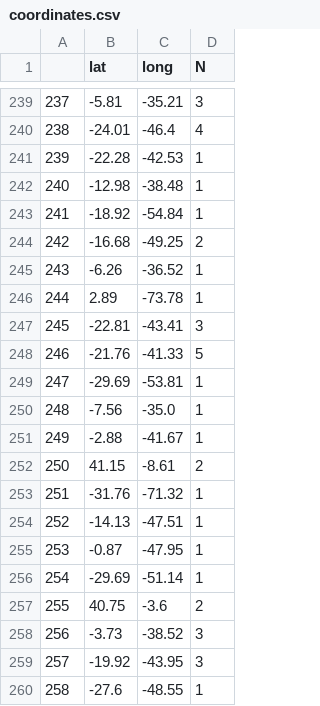
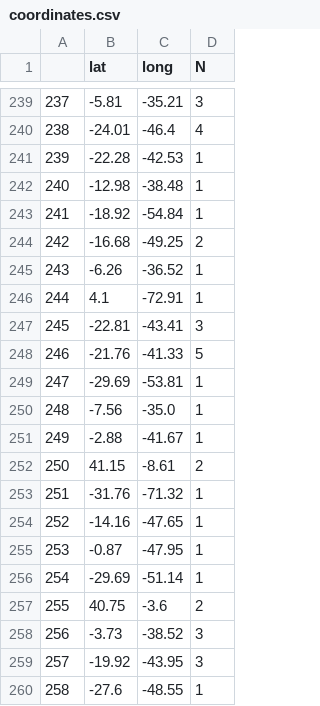
Before and after one commit to jagra26/Brazilian-PAs-on-twitter, a CSV file: results/2012-01-01_2012-12-31/coordinates.csv, drawn as a sheet; only a part is shown, gaps mark what is left out.

Commit message:
coordinates tweets

```diff
--- a/results/2012-01-01_2012-12-31/coordinates.csv
+++ b/results/2012-01-01_2012-12-31/coordinates.csv
@@ -245,3 +245,3 @@
 243,-6.26,-36.52,1
-244,2.89,-73.78,1
+244,4.1,-72.91,1
 245,-22.81,-43.41,3
@@ -253,3 +253,3 @@
 251,-31.76,-71.32,1
-252,-14.13,-47.51,1
+252,-14.16,-47.65,1
 253,-0.87,-47.95,1
```
Also changed, not shown: results/2013-01-01_2013-12-31/coordinates.csv, results/2016-01-01_2016-12-31/coordinates.csv, 29 other files.
